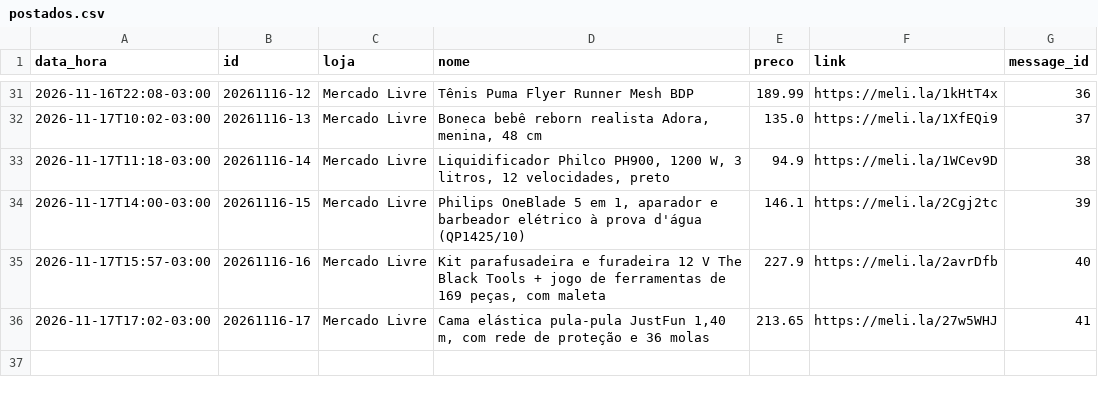
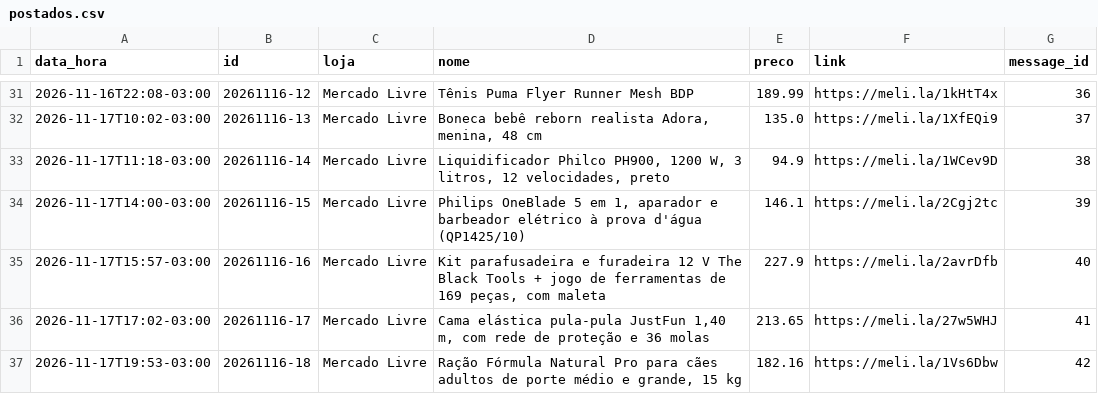
Before and after one commit to quantopagarei-sketch/quantocobrarpj, a CSV file: postados.csv, drawn as a sheet; only a part is shown, gaps mark what is left out.

```diff
--- a/postados.csv
+++ b/postados.csv
@@ -36 +36,2 @@ data_hora,id,loja,nome,preco,link,message_id
 2026-11-17T17:02-03:00,20261116-17,Mercado Livre,"Cama elástica pula-pula JustFun 1,40 m, com rede de proteção e 36 molas",213.65,https://meli.la/27w5WHJ,41
+2026-11-17T19:53-03:00,20261116-18,Mercado Livre,"Ração Fórmula Natural Pro para cães adultos de porte médio e grande, 15 kg",182.16,https://meli.la/1Vs6Dbw,42
```
Also changed, not shown: 2 other files.
